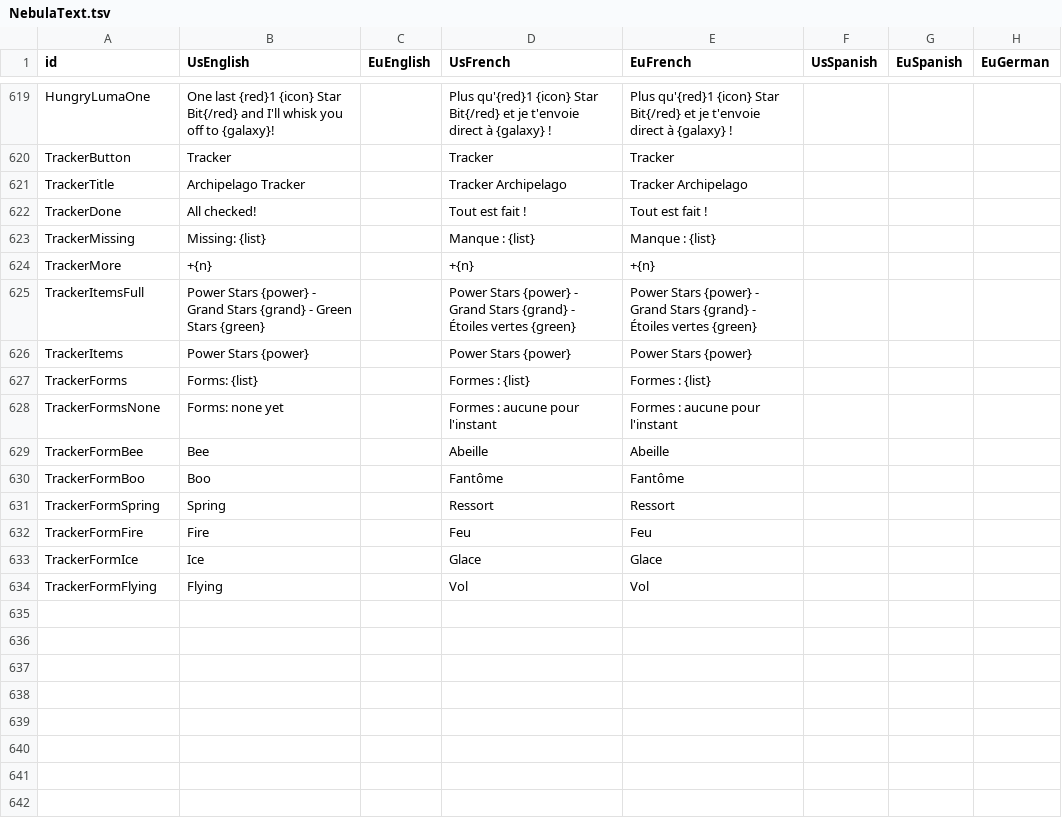
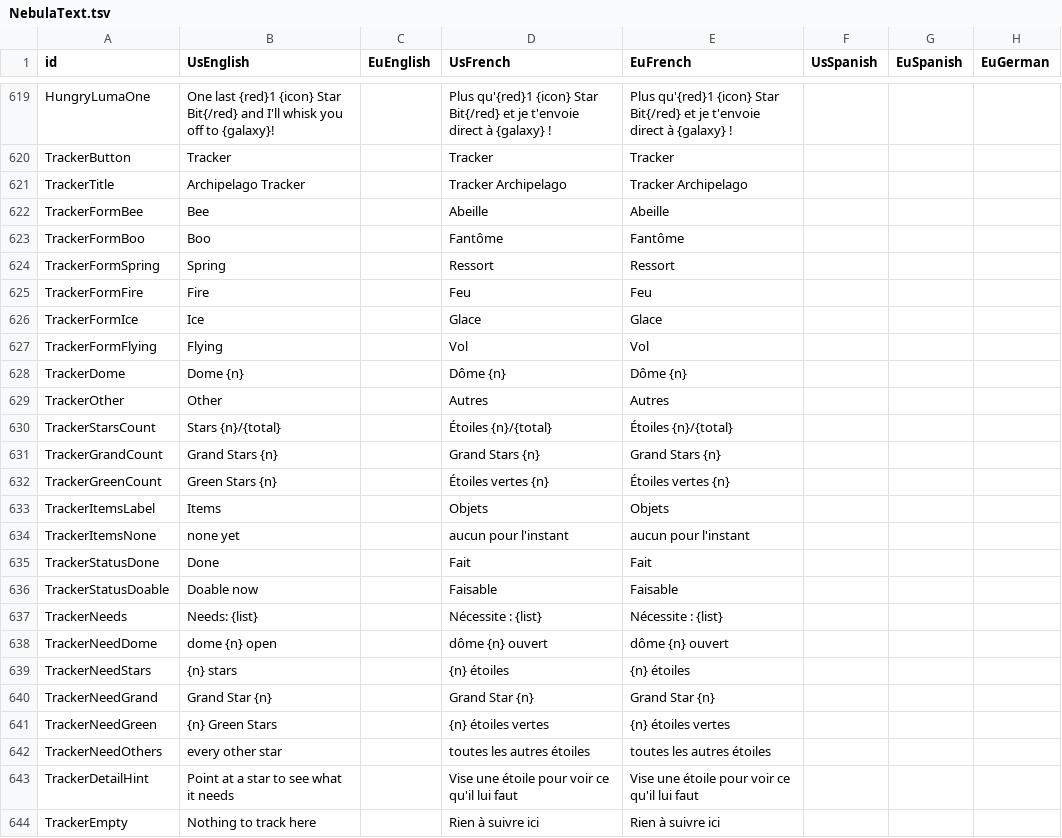
Before and after one commit to squidkud/NebulaArchipelago, a TSV file: localization/NebulaText.tsv, drawn as a sheet; only a part is shown, gaps mark what is left out; removed rows and columns are numbered as before the commit, all else as after; rows hold the shown columns only; the diff names each change by its address in the sheet, - before the commit and + after, or states it on an @@ line.

```diff
--- a/localization/NebulaText.tsv
+++ b/localization/NebulaText.tsv
-row 622: TrackerDone | All checked! |  | Tout est fait ! | Tout est fait !
-row 623: TrackerMissing | Missing: {list} |  | Manque : {list} | Manque : {list}
-row 624: TrackerMore | +{n} |  | +{n} | +{n}
-row 625: TrackerItemsFull | Power Stars {power} - Grand Stars {grand} - Green Stars {green} |  | Power Stars {power} - Grand Stars {grand} - Étoiles vertes {green} | Power Stars {power} - Grand Stars {grand} - Étoiles vertes {green}
-row 626: TrackerItems | Power Stars {power} |  | Power Stars {power} | Power Stars {power}
-row 627: TrackerForms | Forms: {list} |  | Formes : {list} | Formes : {list}
-row 628: TrackerFormsNone | Forms: none yet |  | Formes : aucune pour l'instant | Formes : aucune pour l'instant
+row 628: TrackerDome | Dome {n} |  | Dôme {n} | Dôme {n}
+row 629: TrackerOther | Other |  | Autres | Autres
+row 630: TrackerStarsCount | Stars {n}/{total} |  | Étoiles {n}/{total} | Étoiles {n}/{total}
+row 631: TrackerGrandCount | Grand Stars {n} |  | Grand Stars {n} | Grand Stars {n}
+row 632: TrackerGreenCount | Green Stars {n} |  | Étoiles vertes {n} | Étoiles vertes {n}
+row 633: TrackerItemsLabel | Items |  | Objets | Objets
+row 634: TrackerItemsNone | none yet |  | aucun pour l'instant | aucun pour l'instant
+row 635: TrackerStatusDone | Done |  | Fait | Fait
+row 636: TrackerStatusDoable | Doable now |  | Faisable | Faisable
+row 637: TrackerNeeds | Needs: {list} |  | Nécessite : {list} | Nécessite : {list}
+row 638: TrackerNeedDome | dome {n} open |  | dôme {n} ouvert | dôme {n} ouvert
+row 639: TrackerNeedStars | {n} stars |  | {n} étoiles | {n} étoiles
+row 640: TrackerNeedGrand | Grand Star {n} |  | Grand Star {n} | Grand Star {n}
+row 641: TrackerNeedGreen | {n} Green Stars |  | {n} étoiles vertes | {n} étoiles vertes
+row 642: TrackerNeedOthers | every other star |  | toutes les autres étoiles | toutes les autres étoiles
+row 643: TrackerDetailHint | Point at a star to see what it needs |  | Vise une étoile pour voir ce qu'il lui faut | Vise une étoile pour voir ce qu'il lui faut
+row 644: TrackerEmpty | Nothing to track here |  | Rien à suivre ici | Rien à suivre ici
```
Also changed, not shown: 14 other files.
